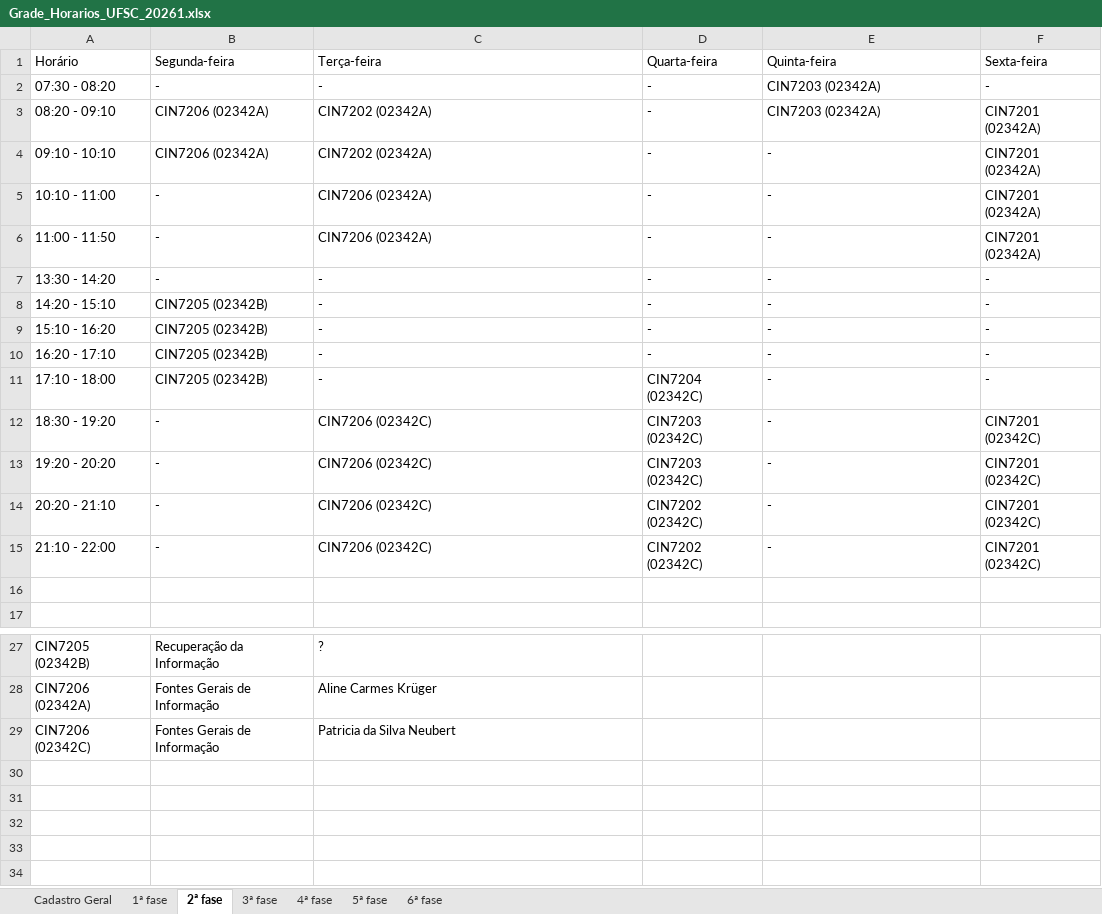
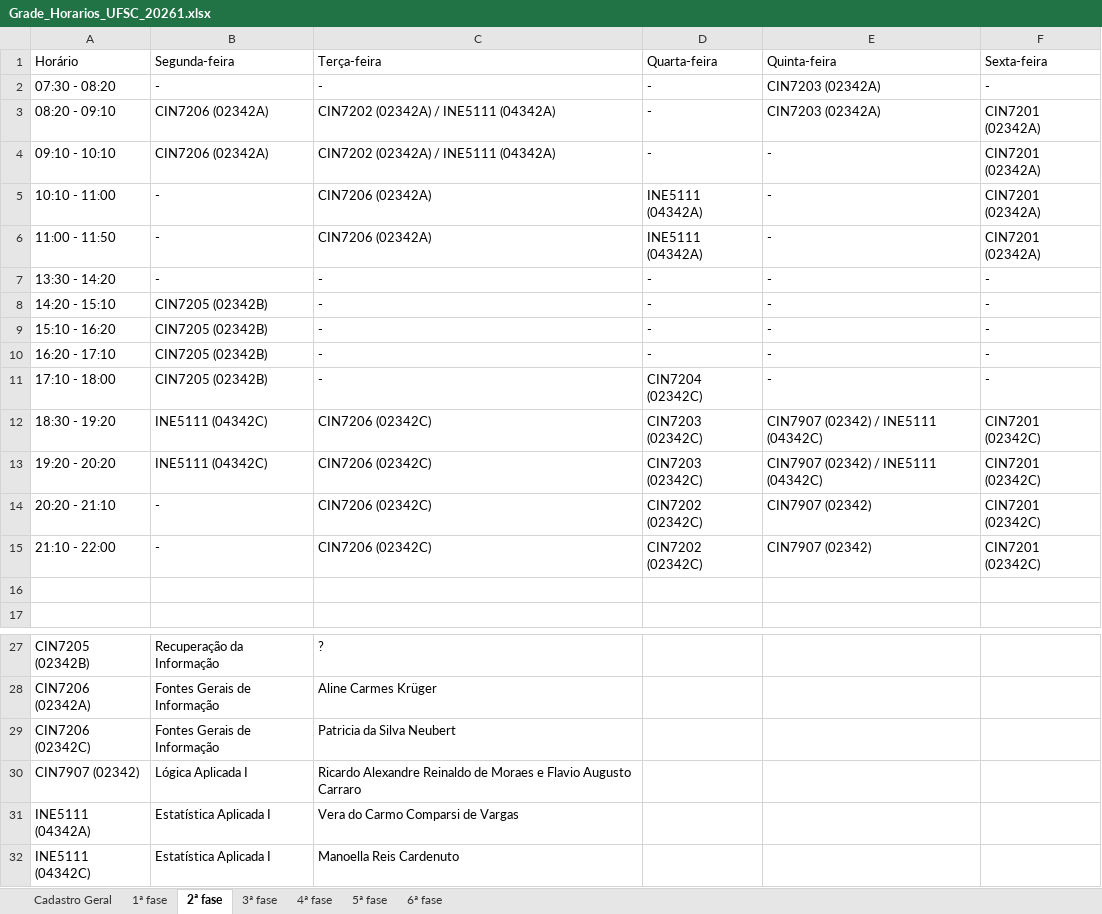
Before and after one commit to klocq/PDF_TCC, an Excel workbook: resultados/Grade_Horarios_UFSC_20261.xlsx, sheet 2ª fase, drawn as a sheet; only a part is shown, gaps mark what is left out; values as stored, in another font and other column widths than the file's, no borders; table styles not drawn; the diff names each change by its address in the sheet, - before the commit and + after, or states it on an @@ line.

```diff
--- a/resultados/Grade_Horarios_UFSC_20261.xlsx (sheet 2ª fase)
+++ b/resultados/Grade_Horarios_UFSC_20261.xlsx (sheet 2ª fase)
-C3:C4 (Terça-feira): CIN7202 (02342A)
+C3:C4 (Terça-feira): CIN7202 (02342A) / INE5111 (04342A)
-D5:D6 (Quarta-feira): -
+D5:D6 (Quarta-feira): INE5111 (04342A)
-B12:B13 (Segunda-feira): -
+B12:B13 (Segunda-feira): INE5111 (04342C)
-E12:E13 (Quinta-feira): -
+E12:E13 (Quinta-feira): CIN7907 (02342) / INE5111 (04342C)
-E14:E15 (Quinta-feira): -
+E14:E15 (Quinta-feira): CIN7907 (02342)
+row 30: CIN7907 (02342) | Lógica Aplicada I | Ricardo Alexandre Reinaldo de Moraes e Flavio Augusto Carraro
+row 31: INE5111 (04342A) | Estatística Aplicada I | Vera do Carmo Comparsi de Vargas
+row 32: INE5111 (04342C) | Estatística Aplicada I | Manoella Reis Cardenuto
```
Also changed, not shown: sheet 3ª fase, sheet Cadastro Geral, sheet 4ª fase, sheet 1ª fase, resultados/Grade_Horarios_UFSC_20262.xlsx, 4 other files.
